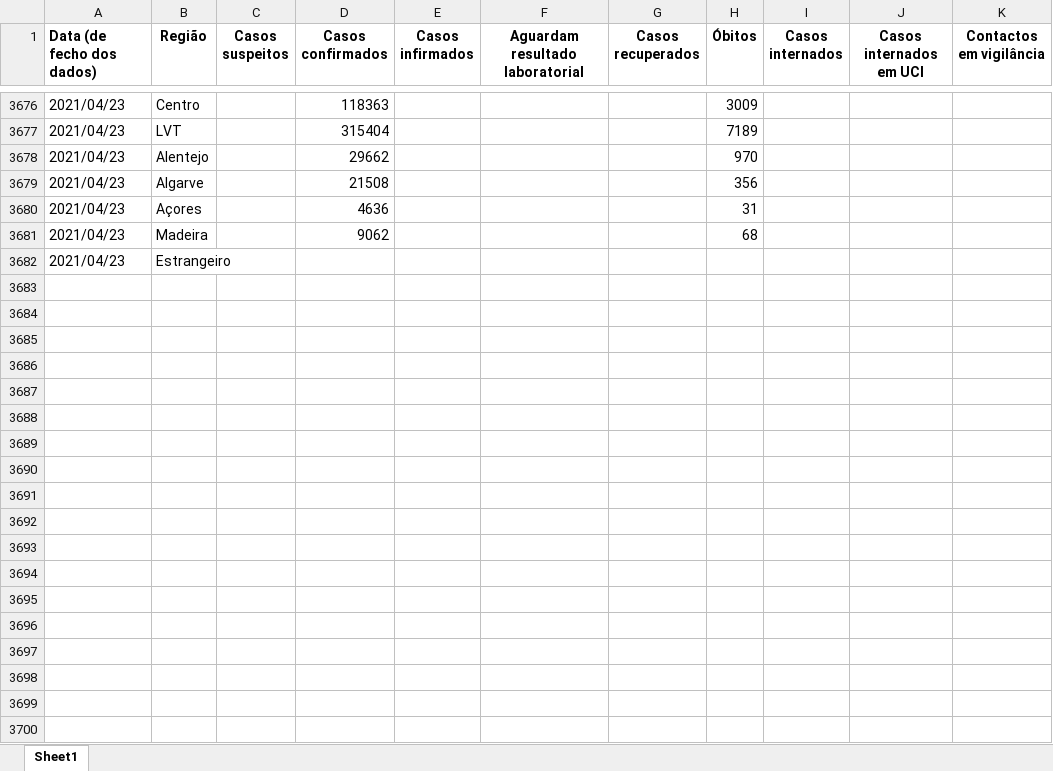
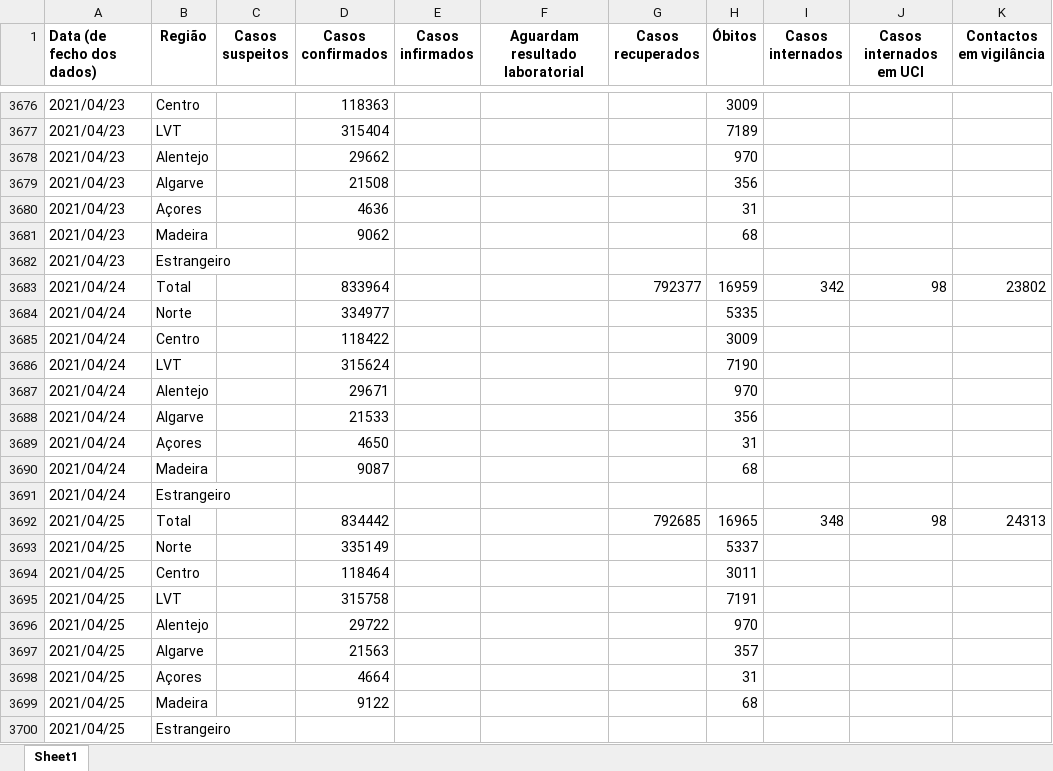
Before and after one commit to bruno-leal/covid19-portugal-data, an Excel workbook: time_series_covid19_portugal.xlsx, sheet Sheet1, drawn as a sheet; only a part is shown, gaps mark what is left out; values as stored, in another font and other column widths than the file's, no borders; the diff names each change by its address in the sheet, - before the commit and + after, or states it on an @@ line.

Commit message:
- Data update from DGS's 2021/04/24 and 2021/04/25 reports.

```diff
--- a/time_series_covid19_portugal.xlsx (sheet Sheet1)
+++ b/time_series_covid19_portugal.xlsx (sheet Sheet1)
+row 3683: 2021/04/24 | Total |  | 833964 |  |  | 792377 | 16959 | 342 | 98 | 23802
+row 3684: 2021/04/24 | Norte |  | 334977 |  |  |  | 5335
+row 3685: 2021/04/24 | Centro |  | 118422 |  |  |  | 3009
+row 3686: 2021/04/24 | LVT |  | 315624 |  |  |  | 7190
+row 3687: 2021/04/24 | Alentejo |  | 29671 |  |  |  | 970
+row 3688: 2021/04/24 | Algarve |  | 21533 |  |  |  | 356
+row 3689: 2021/04/24 | Açores |  | 4650 |  |  |  | 31
+row 3690: 2021/04/24 | Madeira |  | 9087 |  |  |  | 68
+row 3691: 2021/04/24 | Estrangeiro
+row 3692: 2021/04/25 | Total |  | 834442 |  |  | 792685 | 16965 | 348 | 98 | 24313
+row 3693: 2021/04/25 | Norte |  | 335149 |  |  |  | 5337
+row 3694: 2021/04/25 | Centro |  | 118464 |  |  |  | 3011
+row 3695: 2021/04/25 | LVT |  | 315758 |  |  |  | 7191
+row 3696: 2021/04/25 | Alentejo |  | 29722 |  |  |  | 970
+row 3697: 2021/04/25 | Algarve |  | 21563 |  |  |  | 357
+row 3698: 2021/04/25 | Açores |  | 4664 |  |  |  | 31
+row 3699: 2021/04/25 | Madeira |  | 9122 |  |  |  | 68
+row 3700: 2021/04/25 | Estrangeiro
```
